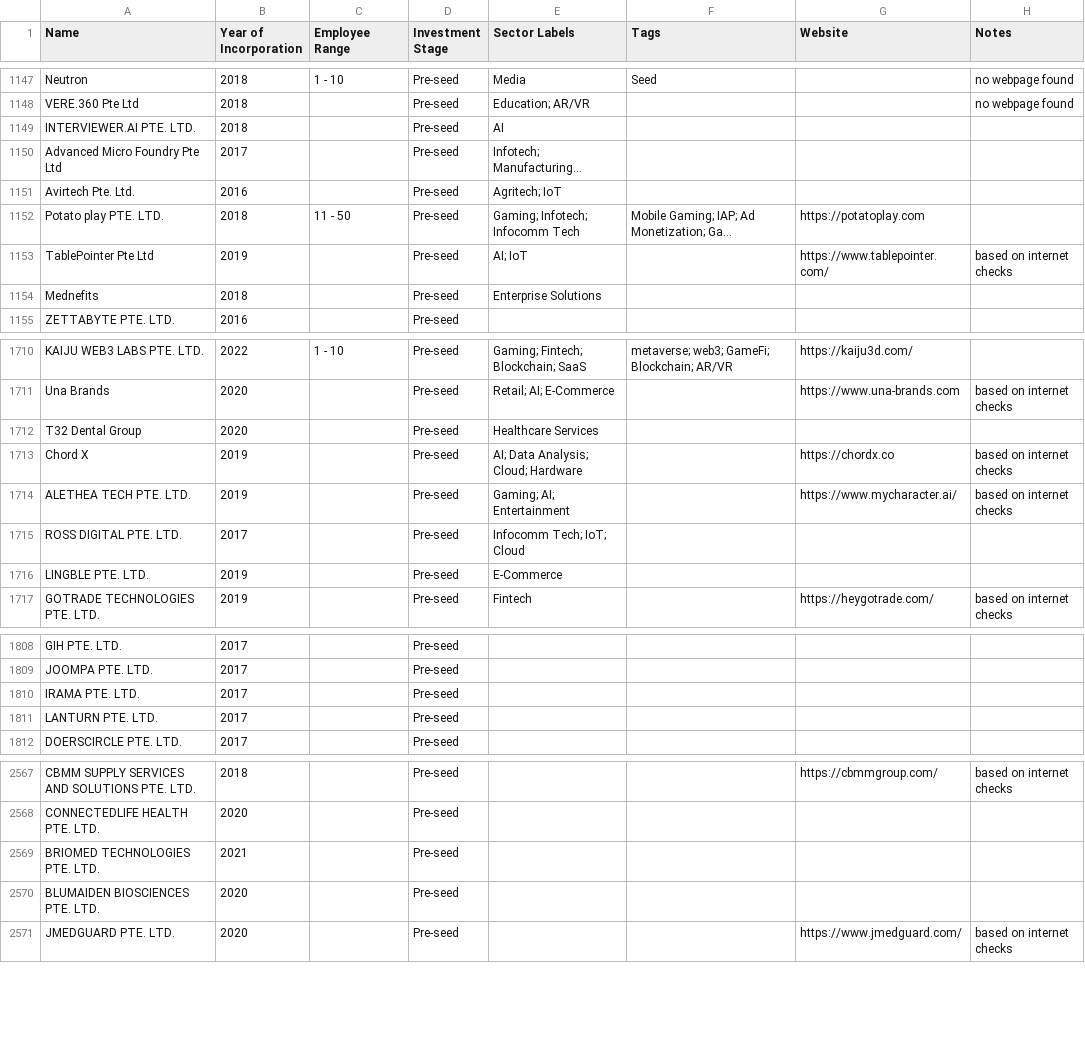
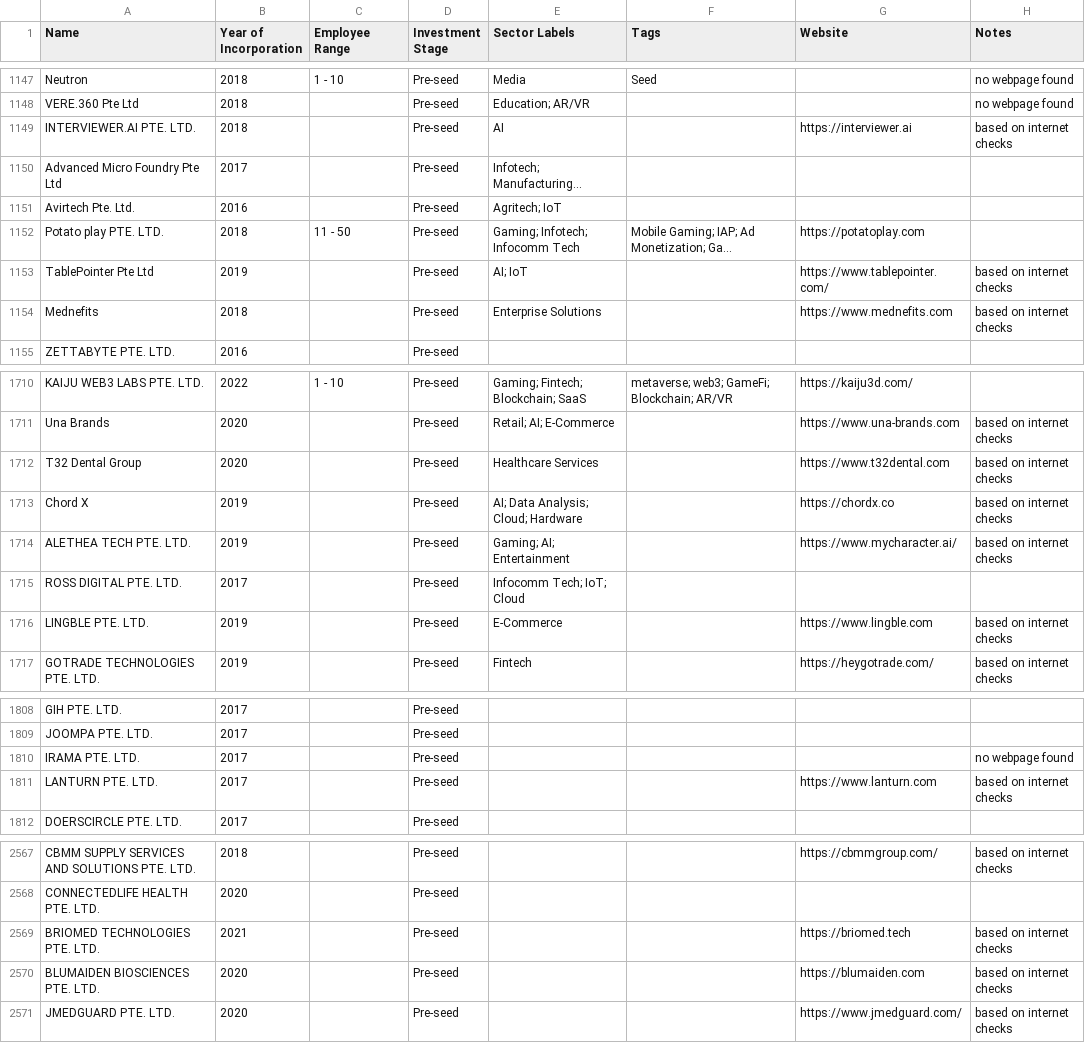
Before and after one commit to kennyeow16/tech-startup, a CSV file: singapore_tech_startups.csv, drawn as a sheet; only a part is shown, gaps mark what is left out; long unchanged cells end in …; the diff covers the shown part only; the diff names each change by its address in the sheet, - before the commit and + after, or states it on an @@ line.

```diff
--- a/singapore_tech_startups.csv
+++ b/singapore_tech_startups.csv
-G1149 (Website): (empty)
+G1149 (Website): https://interviewer.ai
-H1149 (Notes): (empty)
+H1149 (Notes): based on internet checks
-G1154 (Website): (empty)
+G1154 (Website): https://www.mednefits.com
-H1154 (Notes): (empty)
+H1154 (Notes): based on internet checks
-G1712 (Website): (empty)
+G1712 (Website): https://www.t32dental.com
-H1712 (Notes): (empty)
+H1712 (Notes): based on internet checks
-G1716 (Website): (empty)
+G1716 (Website): https://www.lingble.com
-H1716 (Notes): (empty)
+H1716 (Notes): based on internet checks
-H1810 (Notes): (empty)
+H1810 (Notes): no webpage found
-G1811 (Website): (empty)
+G1811 (Website): https://www.lanturn.com
-H1811 (Notes): (empty)
+H1811 (Notes): based on internet checks
-G2569 (Website): (empty)
+G2569 (Website): https://briomed.tech
-H2569:H2570 (Notes): (empty)
+H2569:H2570 (Notes): based on internet checks
-G2570 (Website): (empty)
+G2570 (Website): https://blumaiden.com
```
Also changed, not shown: 66 edited cells elsewhere in this file, singapore_startups_without_website.csv.
